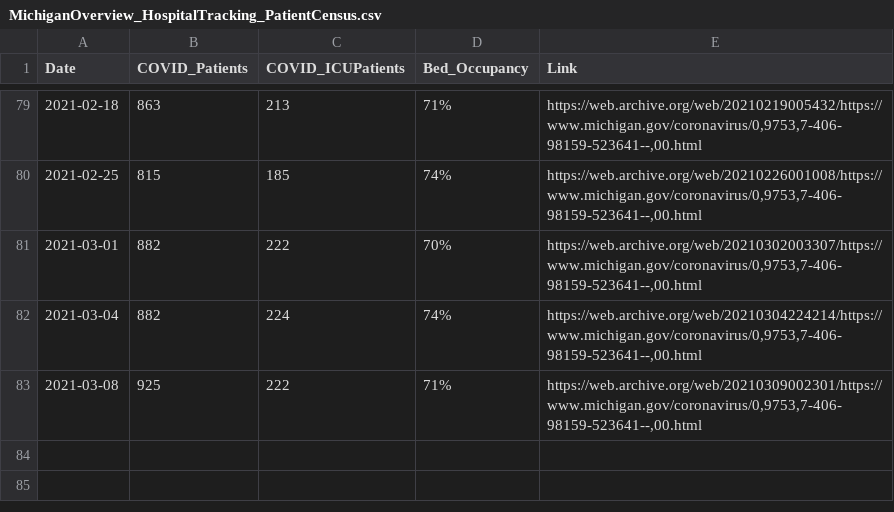
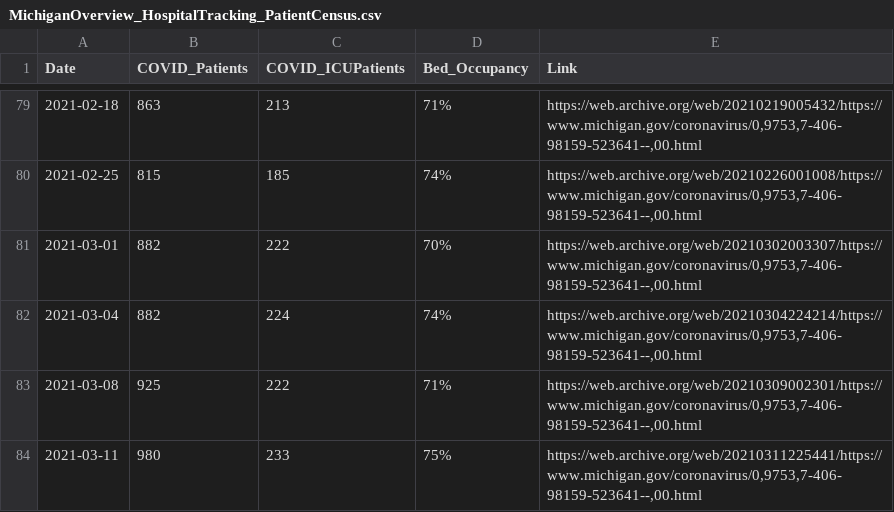
Before and after one commit to dmorl/MichiganHospitalData, a CSV file: MichiganOverview_HospitalTracking_PatientCensus.csv, drawn as a sheet; only a part is shown, gaps mark what is left out.

Commit message:
Daily update
Updating data from 2021-03-10

```diff
--- a/MichiganOverview_HospitalTracking_PatientCensus.csv
+++ b/MichiganOverview_HospitalTracking_PatientCensus.csv
@@ -83 +83,2 @@
 2021-03-08,925,222,71%,"https://web.archive.org/web/20210309002301/https://www.michigan.gov/coronavirus/0,9753,7-406-98159-523641--,00.html",
+2021-03-11,980,233,75%,"https://web.archive.org/web/20210311225441/https://www.michigan.gov/coronavirus/0,9753,7-406-98159-523641--,00.html",
```
Also changed, not shown: 2 other files.
